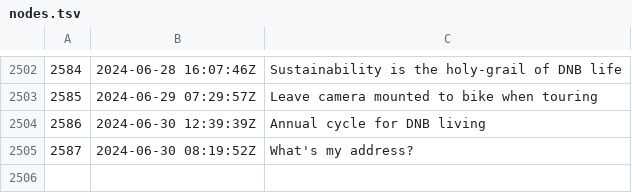
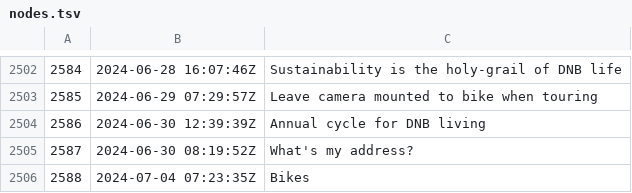
Before and after one commit to rwxrob/zet, a TSV file: docs/dex/nodes.tsv, drawn as a sheet; only a part is shown, gaps mark what is left out.

Commit message:
Bikes

```diff
--- a/docs/dex/nodes.tsv
+++ b/docs/dex/nodes.tsv
@@ -2505 +2505,2 @@
 2587	2024-06-30 08:19:52Z	What's my address?
+2588	2024-07-04 07:23:35Z	Bikes
```
Also changed, not shown: 3 other files.
